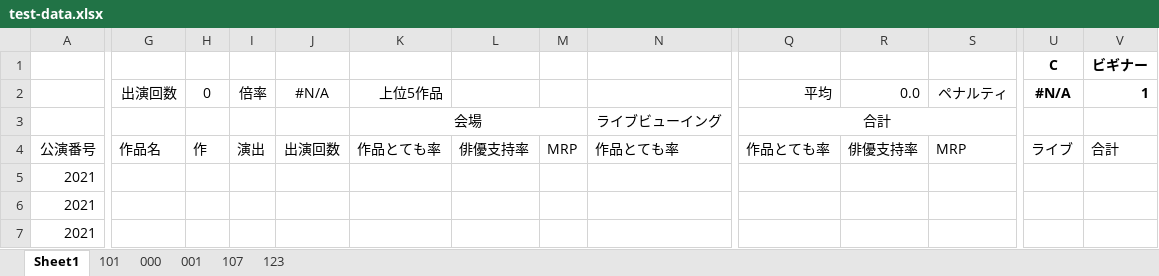
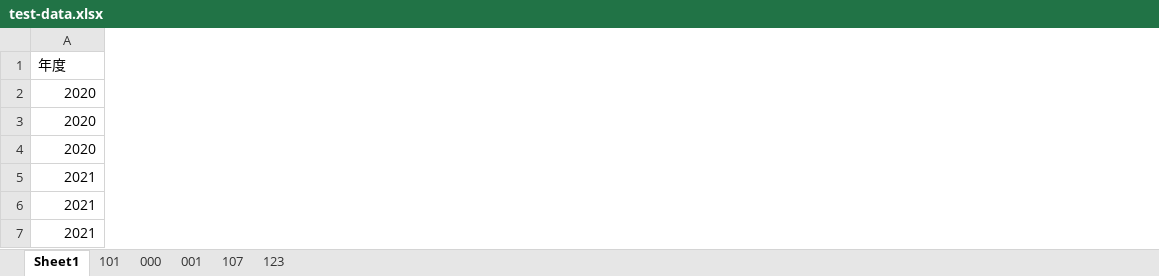
Before and after one commit to morishitami/makiniummy, an Excel workbook: test-data.xlsx, sheet Sheet1, drawn as a sheet; only a part is shown, gaps mark what is left out; values as stored, in another font and other column widths than the file's, no borders; removed rows and columns are numbered as before the commit, all else as after; rows hold the shown columns only; the diff covers the shown part only; the diff names each change by its address in the sheet, - before the commit and + after, or states it on an @@ line.

```diff
--- a/test-data.xlsx (sheet Sheet1)
+++ b/test-data.xlsx (sheet Sheet1)
-column G, empty
-column H, empty
-column I, empty
-column J, empty
-column K, row 3: 会場
-column L, empty
-column M, empty
-column N, row 3: ライブビューイング
-column Q, row 3: 合計
-column R, empty
-column S, empty
-column U (C), empty
-column V (ビギナー), empty
-A1: (empty)
+A1: 年度
-row 2:  | 出演回数 | 0 | 倍率 | #N/A | 上位5作品 |  |  |  | 平均 | 0.0 | ペナルティ | #N/A | 1
-A2 (年度): (empty)
+A2 (年度): 2020
-row 4: 公演番号 | 作品名 | 作 | 演出 | 出演回数 | 作品とても率 | 俳優支持率 | MRP | 作品とても率 | 作品とても率 | 俳優支持率 | MRP | ライブ | 合計
+row 3: 2020
+row 4: 2020
```
Also changed, not shown: 4 removed columns and 10 edited cells elsewhere in this sheet, sheet 000, sheet 107, sheet 001, sheet 123, sheet 101, formulas that keep their value, charts or pictures, 1 other file.
